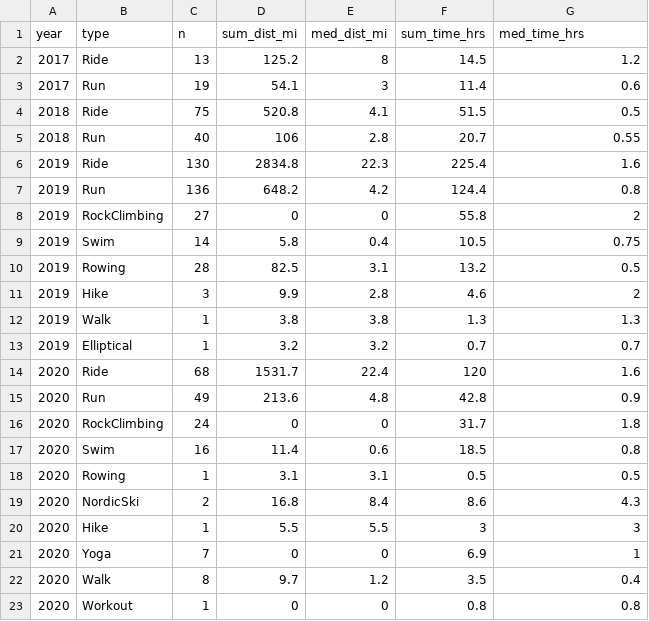
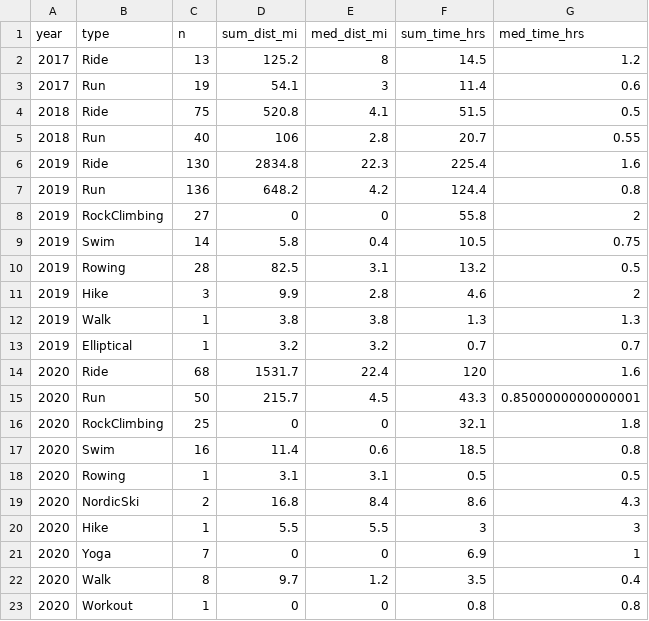
Before and after one commit to kelly-sovacool/strava, a CSV file: data/processed/summary.csv, drawn as a sheet.

```diff
--- a/data/processed/summary.csv
+++ b/data/processed/summary.csv
@@ -14,4 +14,4 @@ year,type,n,sum_dist_mi,med_dist_mi,sum_time_hrs,med_time_hrs
 2020,Ride,68,1531.7,22.4,120,1.6
-2020,Run,49,213.6,4.8,42.8,0.9
-2020,RockClimbing,24,0,0,31.7,1.8
+2020,Run,50,215.7,4.5,43.3,0.8500000000000001
+2020,RockClimbing,25,0,0,32.1,1.8
 2020,Swim,16,11.4,0.6,18.5,0.8
```
Also changed, not shown: data/processed/activities.csv, data/raw/activities.csv, 31 other files.
